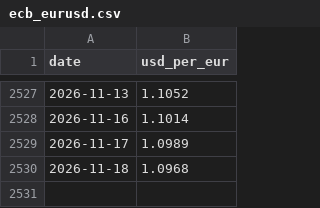
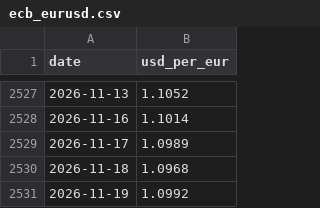
Before and after one commit to despotak/greek-fuel-prices, a CSV file: data/international/ecb_eurusd.csv, drawn as a sheet; only a part is shown, gaps mark what is left out; the diff names each change by its address in the sheet, - before the commit and + after, or states it on an @@ line.

```diff
--- a/data/international/ecb_eurusd.csv
+++ b/data/international/ecb_eurusd.csv
+row 2531: 2026-11-19 | 1.0992
```
